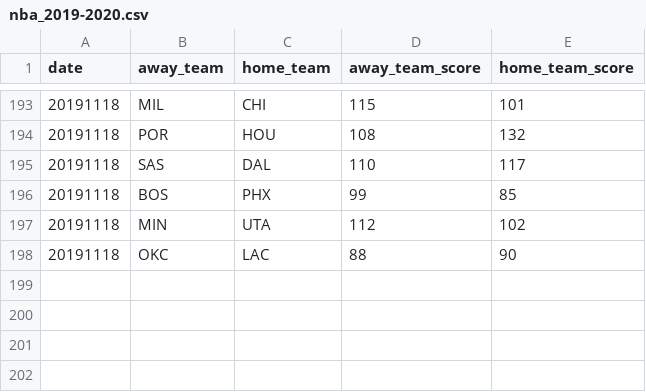
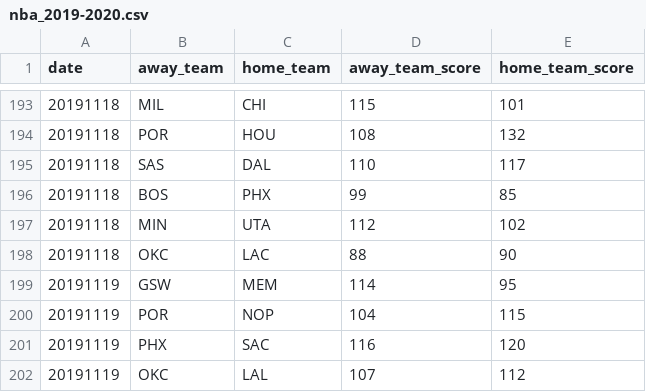
Before and after one commit to shawenyao/Who-is-number-1, a CSV file: data/nba_2019-2020.csv, drawn as a sheet; only a part is shown, gaps mark what is left out.

```diff
--- a/data/nba_2019-2020.csv
+++ b/data/nba_2019-2020.csv
@@ -198 +198,5 @@ date,away_team,home_team,away_team_score,home_team_score
 20191118,OKC,LAC,88,90
+20191119,GSW,MEM,114,95
+20191119,POR,NOP,104,115
+20191119,PHX,SAC,116,120
+20191119,OKC,LAL,107,112
```
Also changed, not shown: 3 other files.
